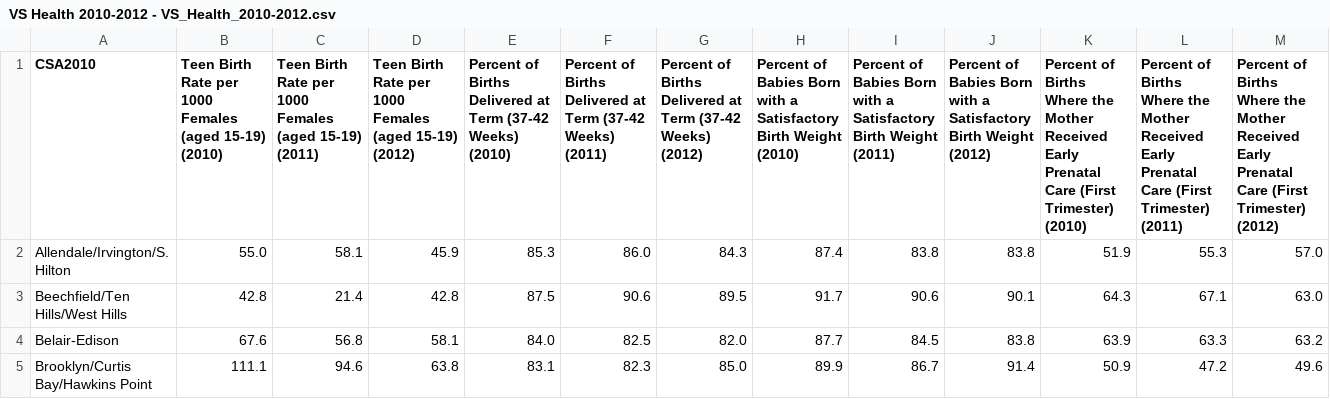
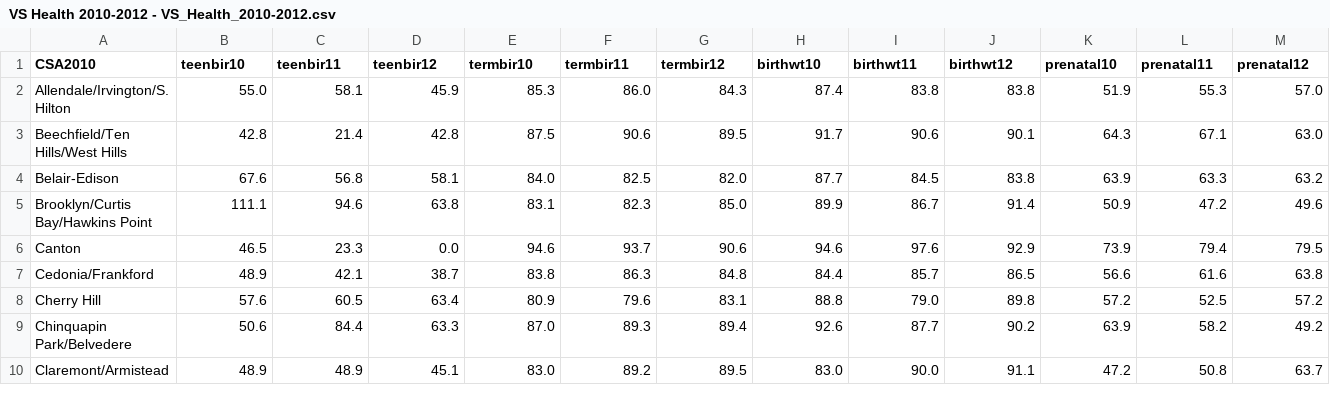
Before and after one commit to anandthakker/baltimore-neighborhood-vitalsigns, a CSV file: app/data/VS Health 2010-2012 - VS_Health_2010-2012.csv, drawn as a sheet; only a part is shown; the shorter side is filled out with more unchanged rows; the diff covers the shown part only; the diff names each change by its address in the sheet, - before the commit and + after, or states it on an @@ line.

```diff
--- a/app/data/VS Health 2010-2012 - VS_Health_2010-2012.csv
+++ b/app/data/VS Health 2010-2012 - VS_Health_2010-2012.csv
-B1: Teen Birth Rate per 1000 Females (aged 15-19) (2010)
+B1: teenbir10
-C1: Teen Birth Rate per 1000 Females (aged 15-19) (2011)
+C1: teenbir11
-D1: Teen Birth Rate per 1000 Females (aged 15-19) (2012)
+D1: teenbir12
-E1: Percent of Births Delivered at Term (37-42 Weeks) (2010)
+E1: termbir10
-F1: Percent of Births Delivered at Term (37-42 Weeks) (2011)
+F1: termbir11
-G1: Percent of Births Delivered at Term (37-42 Weeks) (2012)
+G1: termbir12
-H1: Percent of Babies Born with a Satisfactory Birth Weight (2010)
+H1: birthwt10
-I1: Percent of Babies Born with a Satisfactory Birth Weight (2011)
+I1: birthwt11
-J1: Percent of Babies Born with a Satisfactory Birth Weight (2012)
+J1: birthwt12
-K1: Percent of Births Where the Mother Received Early Prenatal Care (First Trimester) (2010)
+K1: prenatal10
-L1: Percent of Births Where the Mother Received Early Prenatal Care (First Trimester) (2011)
+L1: prenatal11
-M1: Percent of Births Where the Mother Received Early Prenatal Care (First Trimester) (2012)
+M1: prenatal12
```
Also changed, not shown: 28 edited cells elsewhere in this file, app/data/VS Census 2010-2012 - VS Census 2010-2012.csv, app/data/VS Education 2010-2012 - VS Education 2010-2012.csv, 8 other files.
